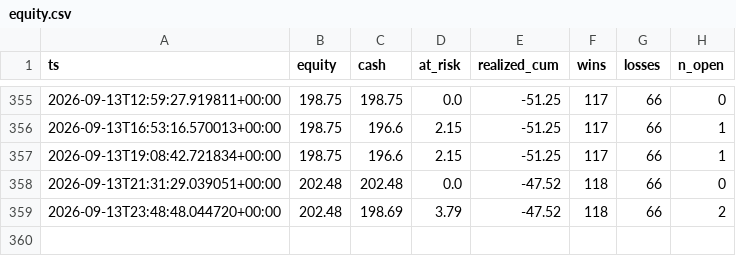
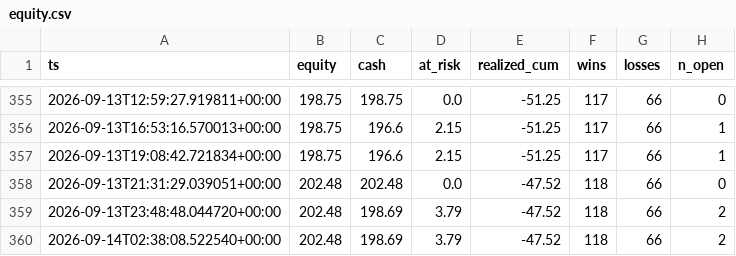
Before and after one commit to JorgeCampe/crypto-signals-bot, a CSV file: crypto_signals_bot/data/equity.csv, drawn as a sheet; only a part is shown, gaps mark what is left out.

```diff
--- a/crypto_signals_bot/data/equity.csv
+++ b/crypto_signals_bot/data/equity.csv
@@ -359 +359,2 @@ ts,equity,cash,at_risk,realized_cum,wins,losses,n_open
 2026-09-13T23:48:48.044720+00:00,202.48,198.69,3.79,-47.52,118,66,2
+2026-09-14T02:38:08.522540+00:00,202.48,198.69,3.79,-47.52,118,66,2
```
Also changed, not shown: 3 other files.
